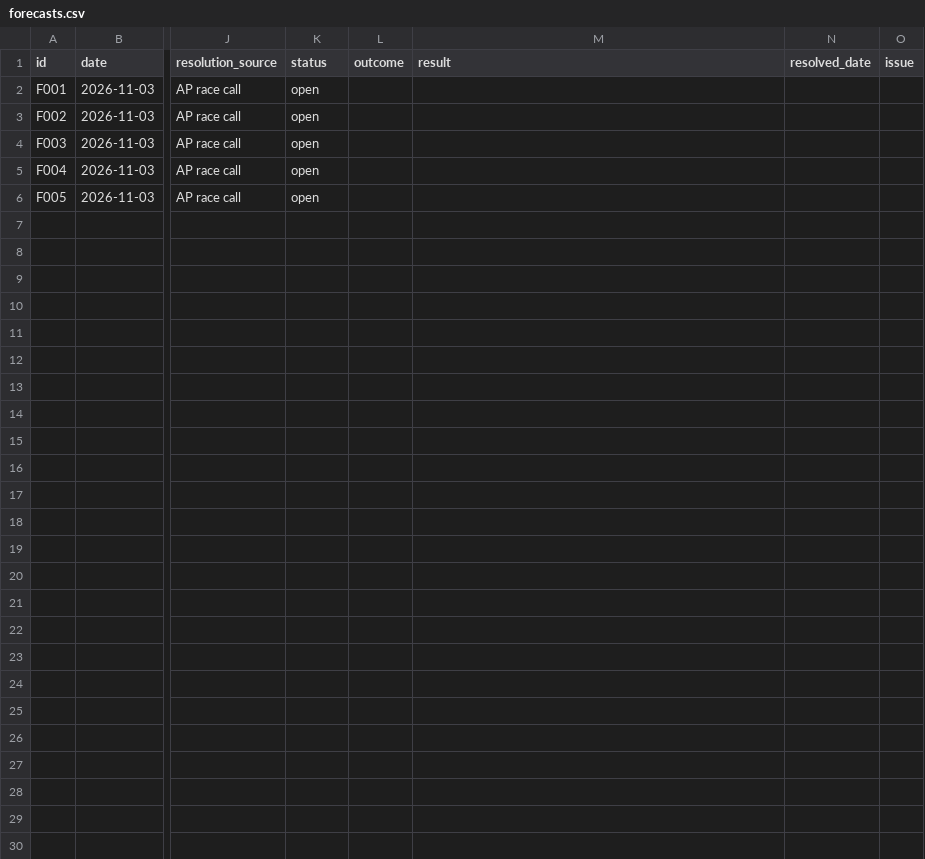
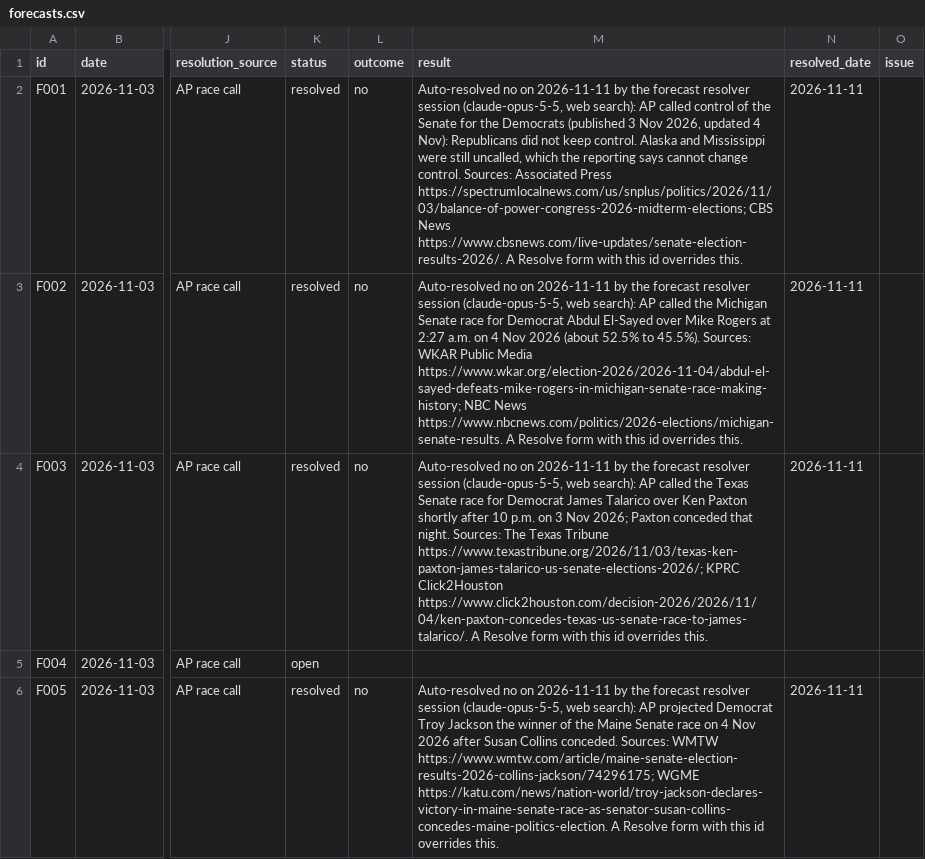
Before and after one commit to EthanC100/em-macro, a CSV file: data/ledger/forecasts.csv, drawn as a sheet; only a part is shown, gaps mark what is left out; the diff names each change by its address in the sheet, - before the commit and + after, or states it on an @@ line.

```diff
--- a/data/ledger/forecasts.csv
+++ b/data/ledger/forecasts.csv
-K2:K4 (status): open
+K2:K4 (status): resolved
-L2:L4 (outcome): (empty)
+L2:L4 (outcome): no
-M2 (result): (empty)
+M2 (result): Auto-resolved no on 2026-11-11 by the forecast resolver session (claude-opus-5-5, web search): AP called control of the Senate for the Democrats (published 3 Nov 2026, updated 4 Nov): Republicans did not keep control. Alaska and Mississippi were still uncalled, which the reporting says cannot change control. Sources: Associated Press https://spectrumlocalnews.com/us/snplus/politics/2026/11/03/balance-of-power-congress-2026-midterm-elections; CBS News https://www.cbsnews.com/live-updates/senate-election-results-2026/. A Resolve form with this id overrides this.
-N2:N4 (resolved_date): (empty)
+N2:N4 (resolved_date): 2026-11-11
-M3 (result): (empty)
+M3 (result): Auto-resolved no on 2026-11-11 by the forecast resolver session (claude-opus-5-5, web search): AP called the Michigan Senate race for Democrat Abdul El-Sayed over Mike Rogers at 2:27 a.m. on 4 Nov 2026 (about 52.5% to 45.5%). Sources: WKAR Public Media https://www.wkar.org/election-2026/2026-11-04/abdul-el-sayed-defeats-mike-rogers-in-michigan-senate-race-making-history; NBC News https://www.nbcnews.com/politics/2026-elections/michigan-senate-results. A Resolve form with this id overrides this.
-M4 (result): (empty)
+M4 (result): Auto-resolved no on 2026-11-11 by the forecast resolver session (claude-opus-5-5, web search): AP called the Texas Senate race for Democrat James Talarico over Ken Paxton shortly after 10 p.m. on 3 Nov 2026; Paxton conceded that night. Sources: The Texas Tribune https://www.texastribune.org/2026/11/03/texas-ken-paxton-james-talarico-us-senate-elections-2026/; KPRC Click2Houston https://www.click2houston.com/decision-2026/2026/11/04/ken-paxton-concedes-texas-us-senate-race-to-james-talarico/. A Resolve form with this id overrides this.
-K6 (status): open
+K6 (status): resolved
-L6 (outcome): (empty)
+L6 (outcome): no
-M6 (result): (empty)
+M6 (result): Auto-resolved no on 2026-11-11 by the forecast resolver session (claude-opus-5-5, web search): AP projected Democrat Troy Jackson the winner of the Maine Senate race on 4 Nov 2026 after Susan Collins conceded. Sources: WMTW https://www.wmtw.com/article/maine-senate-election-results-2026-collins-jackson/74296175; WGME https://katu.com/news/nation-world/troy-jackson-declares-victory-in-maine-senate-race-as-senator-susan-collins-concedes-maine-politics-election. A Resolve form with this id overrides this.
-N6 (resolved_date): (empty)
+N6 (resolved_date): 2026-11-11
```
Also changed, not shown: 2 other files.
